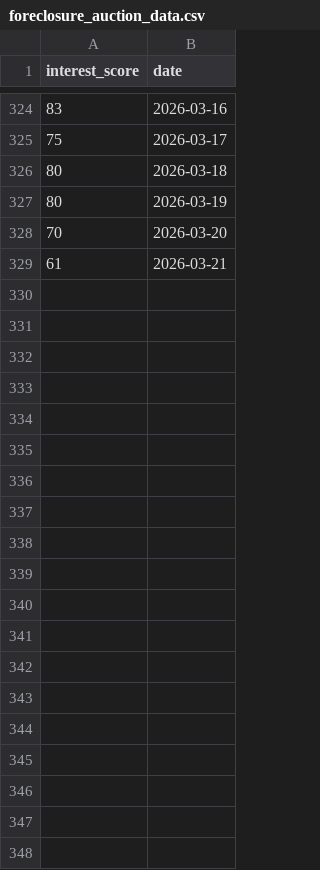
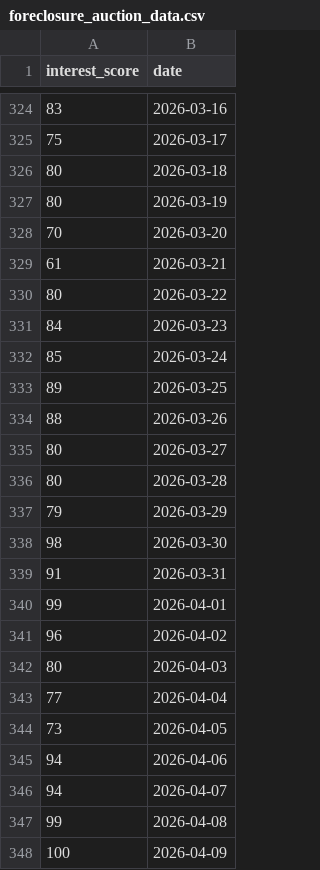
Before and after one commit to dvolosh/vant, a CSV file: data_engine/trends_raw/foreclosure_auction_data.csv, drawn as a sheet; only a part is shown, gaps mark what is left out; the diff covers the shown part only; the diff names each change by its address in the sheet, - before the commit and + after, or states it on an @@ line.

```diff
--- a/data_engine/trends_raw/foreclosure_auction_data.csv
+++ b/data_engine/trends_raw/foreclosure_auction_data.csv
+row 330: 80 | 2026-03-22
+row 331: 84 | 2026-03-23
+row 332: 85 | 2026-03-24
+row 333: 89 | 2026-03-25
+row 334: 88 | 2026-03-26
+row 335: 80 | 2026-03-27
+row 336: 80 | 2026-03-28
+row 337: 79 | 2026-03-29
+row 338: 98 | 2026-03-30
+row 339: 91 | 2026-03-31
+row 340: 99 | 2026-04-01
+row 341: 96 | 2026-04-02
+row 342: 80 | 2026-04-03
+row 343: 77 | 2026-04-04
+row 344: 73 | 2026-04-05
+row 345: 94 | 2026-04-06
+row 346: 94 | 2026-04-07
+row 347: 99 | 2026-04-08
+row 348: 100 | 2026-04-09
```
Also changed, not shown: 21 added rows elsewhere in this file, data_engine/trends_processed/trends_data.csv, data_engine/trends_raw/estate_sale_data.csv, 6 other files.
